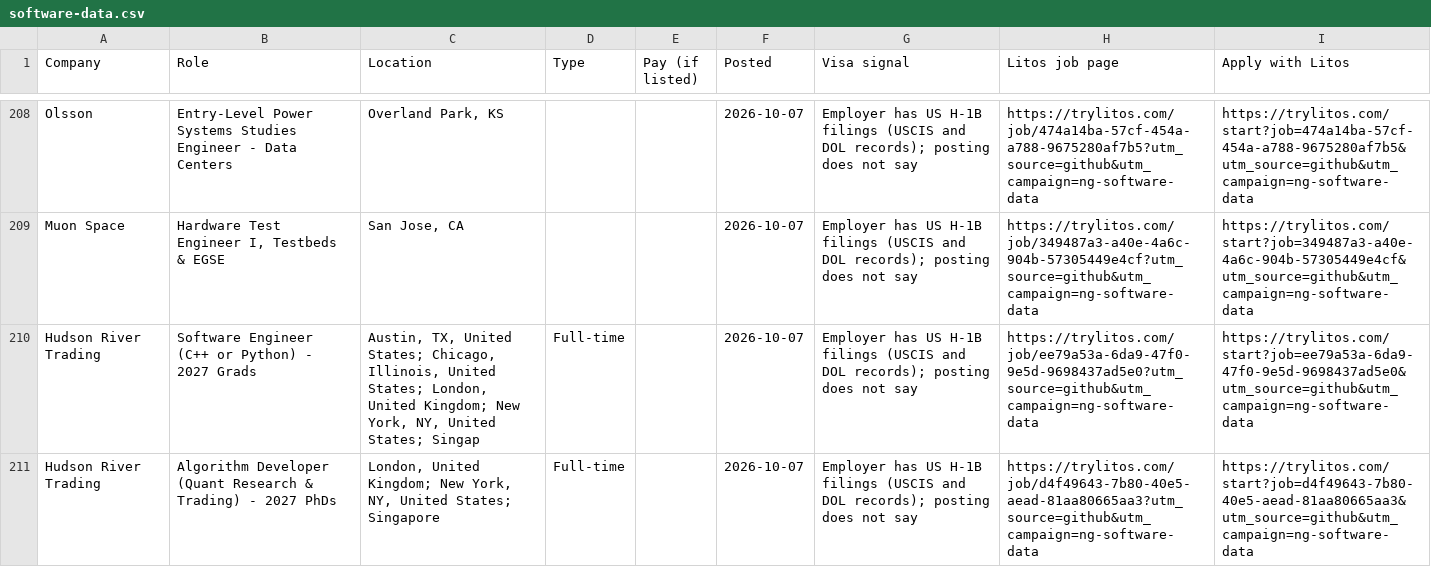
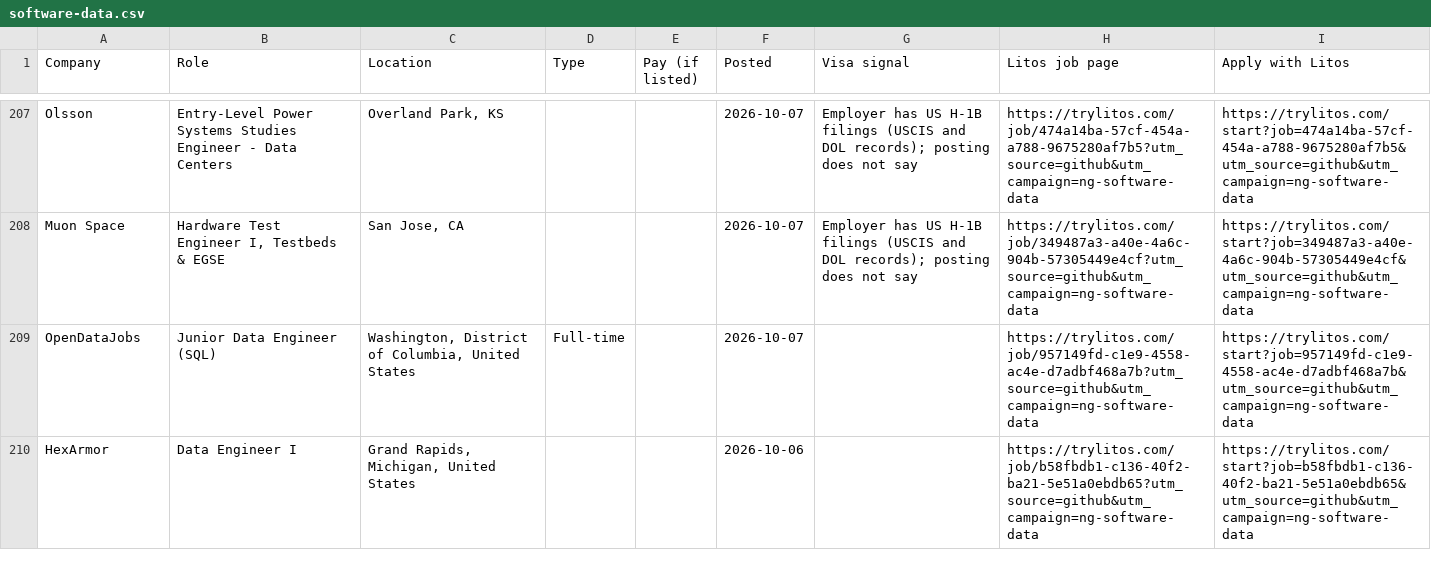
Before and after one commit to mehek-builds/New-Grad-2027, a CSV file: csv/software-data.csv, drawn as a sheet; only a part is shown, gaps mark what is left out; the shorter side is filled out with more unchanged rows; the diff covers the shown part only; the diff names each change by its address in the sheet, - before the commit and + after, or states it on an @@ line.

```diff
--- a/csv/software-data.csv
+++ b/csv/software-data.csv
-row 210: Hudson River Trading | Software Engineer (C++ or Python) - 2027 Grads | Austin, TX, United States; Chicago, Illinois, United States; London, United Kingdom; New York, NY, United States; Singap | Full-time |  | 2026-10-07 | Employer has US H-1B filings (USCIS and DOL records); posting does not say | https://trylitos.com/job/ee79a53a-6da9-47f0-9e5d-9698437ad5e0?utm_source=github&utm_campaign=ng-software-data | https://trylitos.com/start?job=ee79a53a-6da9-47f0-9e5d-9698437ad5e0&utm_source=github&utm_campaign=ng-software-data
-row 211: Hudson River Trading | Algorithm Developer (Quant Research & Trading) - 2027 PhDs | London, United Kingdom; New York, NY, United States; Singapore | Full-time |  | 2026-10-07 | Employer has US H-1B filings (USCIS and DOL records); posting does not say | https://trylitos.com/job/d4f49643-7b80-40e5-aead-81aa80665aa3?utm_source=github&utm_campaign=ng-software-data | https://trylitos.com/start?job=d4f49643-7b80-40e5-aead-81aa80665aa3&utm_source=github&utm_campaign=ng-software-data
```
Also changed, not shown: 3 removed rows elsewhere in this file, csv/business-operations.csv, csv/engineering.csv, 11 other files.
